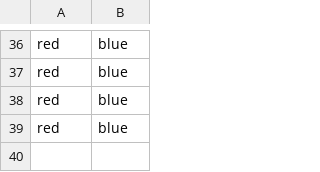
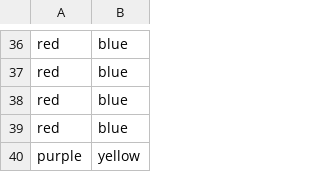
Before and after one commit to benbalter/github-forms, a CSV file: example.csv, drawn as a sheet; only a part is shown, gaps mark what is left out.

Commit message:
[github forms] update example.csv

```diff
--- a/example.csv
+++ b/example.csv
@@ -39 +39,2 @@ red,blue
 red,blue
+purple,yellow
```
